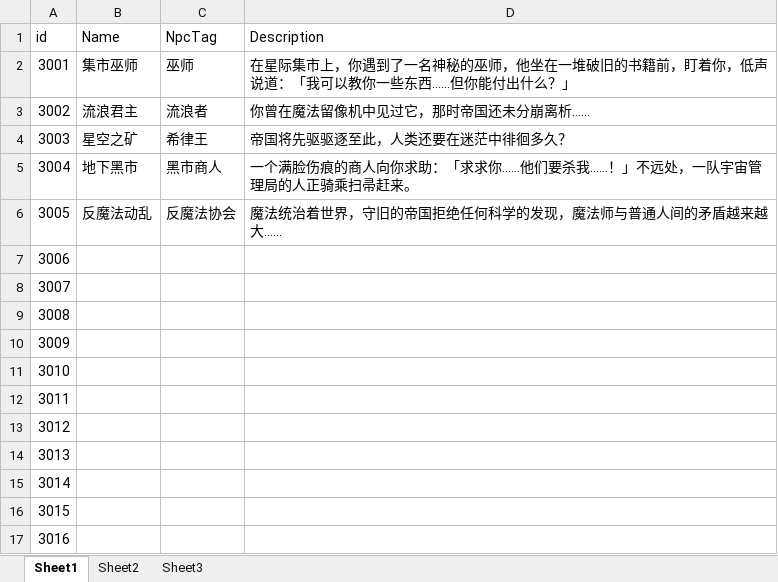
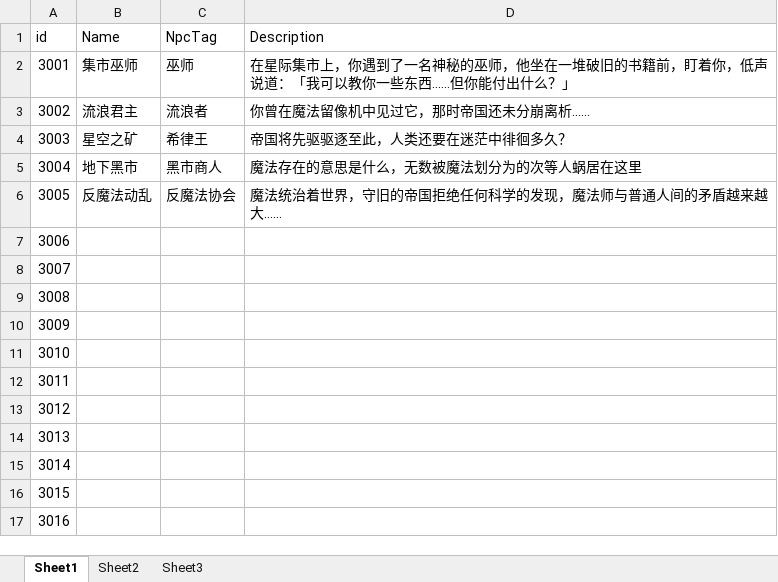
Before and after one commit to copper09as/Circle, an Excel workbook: Assets/GameData/MapEvents.xlsx, sheet Sheet1, drawn as a sheet; values as stored, in another font and other column widths than the file's, no borders; the diff names each change by its address in the sheet, - before the commit and + after, or states it on an @@ line.

```diff
--- a/Assets/GameData/MapEvents.xlsx (sheet Sheet1)
+++ b/Assets/GameData/MapEvents.xlsx (sheet Sheet1)
-D5 (Description): 一个满脸伤痕的商人向你求助：「求求你……他们要杀我……！」不远处，一队宇宙管理局的人正骑乘扫帚赶来。
+D5 (Description): 魔法存在的意思是什么，无数被魔法划分为的次等人蜗居在这里
```
Also changed, not shown: 39 other files.
